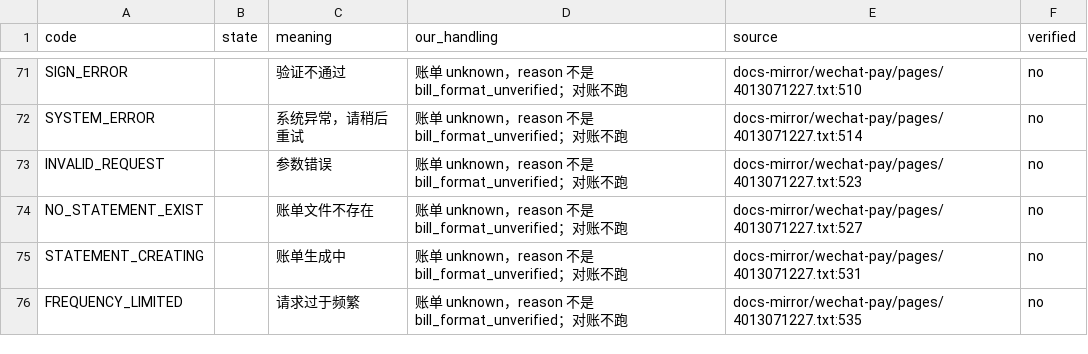
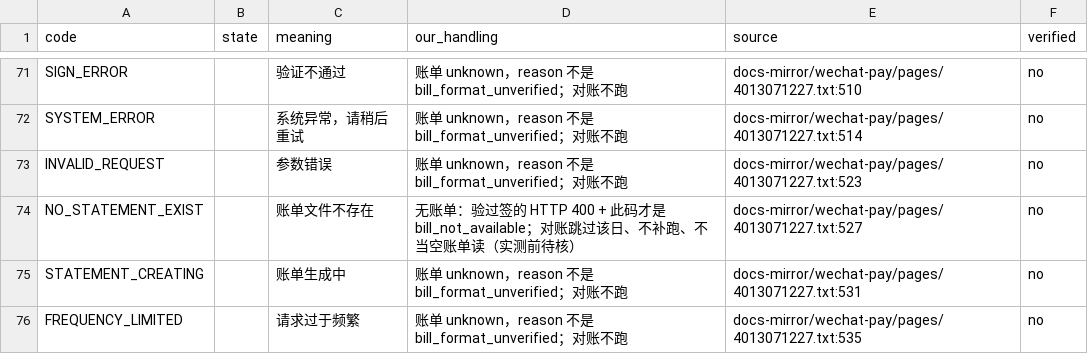
Before and after one commit to zora4523-bot/rebate-platform, a CSV file: specs/wechat-pay-error-map.csv, drawn as a sheet; only a part is shown, gaps mark what is left out.

```diff
--- a/specs/wechat-pay-error-map.csv
+++ b/specs/wechat-pay-error-map.csv
@@ -73,3 +73,3 @@ SYSTEM_ERROR,,系统异常，请稍后重试,账单 unknown，reason 不是 bill
 INVALID_REQUEST,,参数错误,账单 unknown，reason 不是 bill_format_unverified；对账不跑,docs-mirror/wechat-pay/pages/4013071227.txt:523,no
-NO_STATEMENT_EXIST,,账单文件不存在,账单 unknown，reason 不是 bill_format_unverified；对账不跑,docs-mirror/wechat-pay/pages/4013071227.txt:527,no
+NO_STATEMENT_EXIST,,账单文件不存在,无账单：验过签的 HTTP 400 + 此码才是 bill_not_available；对账跳过该日、不补跑、不当空账单读（实测前待核）,docs-mirror/wechat-pay/pages/4013071227.txt:527,no
 STATEMENT_CREATING,,账单生成中,账单 unknown，reason 不是 bill_format_unverified；对账不跑,docs-mirror/wechat-pay/pages/4013071227.txt:531,no
```
Also changed, not shown: specs/alipay-pay-error-map.csv, 13 other files.
